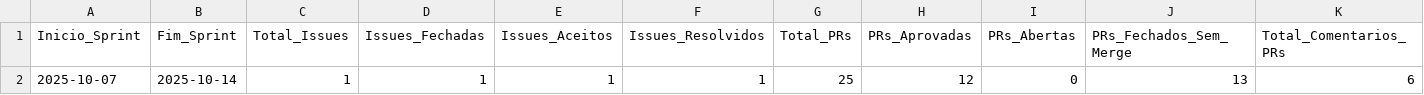
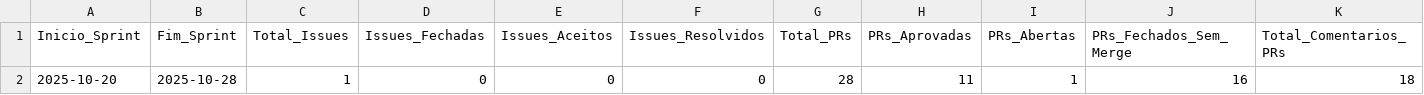
Before and after one commit to ProjetoIntegradorUFV2025/Equipe-3-ano, a CSV file: metricas/metricas_equipe_sprint_5.csv, drawn as a sheet; only a part is shown; removed rows and columns are numbered as before the commit, all else as after; rows hold the shown columns only; the diff names each change by its address in the sheet, - before the commit and + after, or states it on an @@ line.

```diff
--- a/metricas/metricas_equipe_sprint_5.csv
+++ b/metricas/metricas_equipe_sprint_5.csv
-row 2: 2025-10-07 | 2025-10-14 | 1 | 1 | 1 | 1 | 25 | 12 | 0 | 13 | 6
+row 2: 2025-10-20 | 2025-10-28 | 1 | 0 | 0 | 0 | 28 | 11 | 1 | 16 | 18
```
Also changed, not shown: 2 other files.
